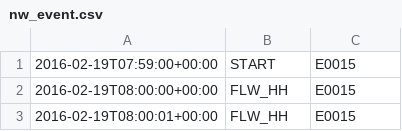
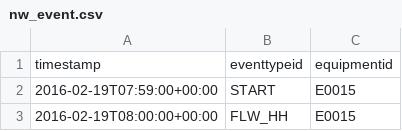
Before and after one commit to madgik/Docker-StreamServer, a CSV file: datasets/nw_event.csv, drawn as a sheet; only a part is shown; the shorter side is filled out with more unchanged rows; the diff names each change by its address in the sheet, - before the commit and + after, or states it on an @@ line.

```diff
--- a/datasets/nw_event.csv
+++ b/datasets/nw_event.csv
+row 1: timestamp | eventtypeid | equipmentid
```
Also changed, not shown: 1 other file.
